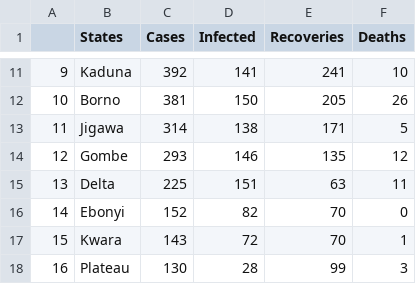
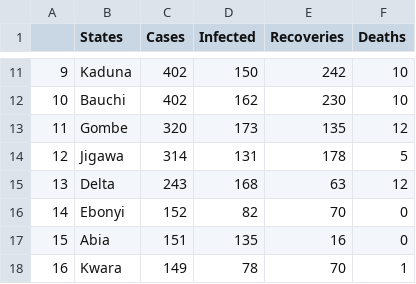
Before and after one commit to omotayo-alade/covid-19-nigeria, a CSV file: covid_nigeria.csv, drawn as a sheet; only a part is shown, gaps mark what is left out; the diff covers the shown part only.

```diff
--- a/covid_nigeria.csv
+++ b/covid_nigeria.csv
@@ -11,8 +11,8 @@
-9,Kaduna,392,141,241,10
-10,Borno,381,150,205,26
-11,Jigawa,314,138,171,5
-12,Gombe,293,146,135,12
-13,Delta,225,151,63,11
+9,Kaduna,402,150,242,10
+10,Bauchi,402,162,230,10
+11,Gombe,320,173,135,12
+12,Jigawa,314,131,178,5
+13,Delta,243,168,63,12
 14,Ebonyi,152,82,70,0
-15,Kwara,143,72,70,1
-16,Plateau,130,28,99,3
+15,Abia,151,135,16,0
+16,Kwara,149,78,70,1
```
Also changed, not shown: 1 added row, 1 removed row and 72 edited cells elsewhere in this file, time_series.csv, 6 other files.
